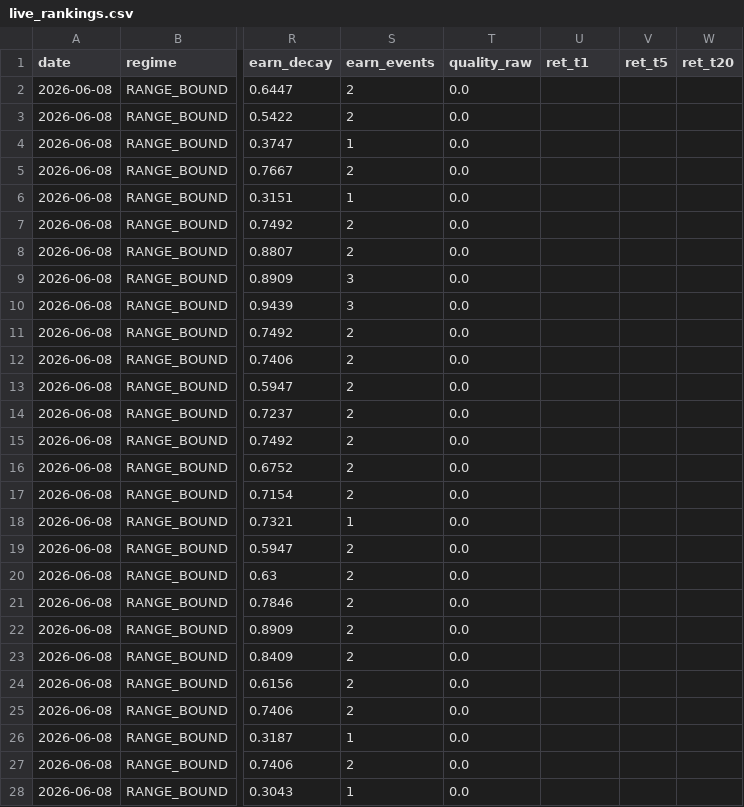
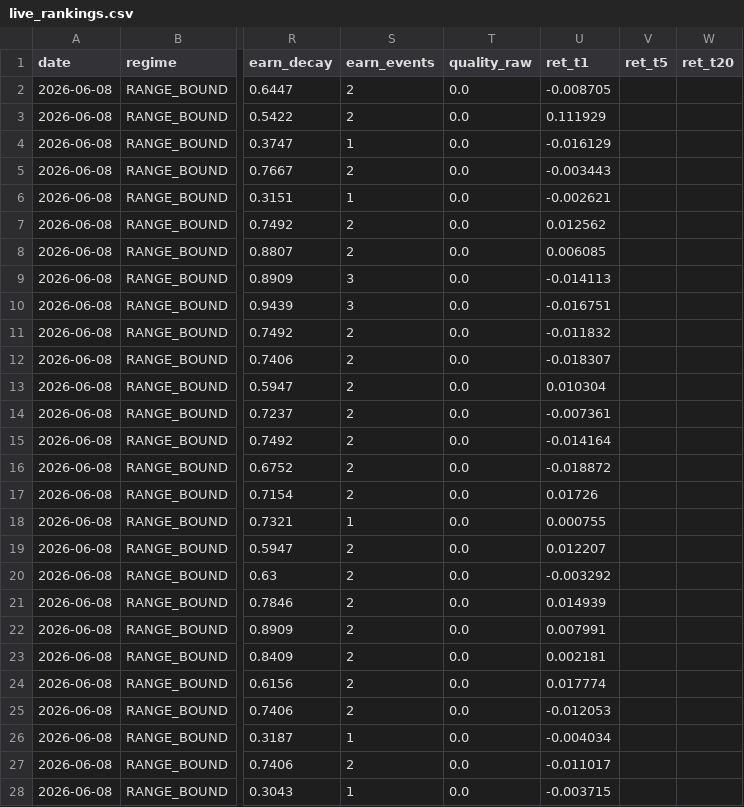
Before and after one commit to laxmanrr-ai/v0-research, a CSV file: data/live_rankings.csv, drawn as a sheet; only a part is shown, gaps mark what is left out; the diff covers the shown part only; the diff names each change by its address in the sheet, - before the commit and + after, or states it on an @@ line.

```diff
--- a/data/live_rankings.csv
+++ b/data/live_rankings.csv
-U2 (ret_t1): (empty)
+U2 (ret_t1): -0.008705
-U3 (ret_t1): (empty)
+U3 (ret_t1): 0.111929
-U4 (ret_t1): (empty)
+U4 (ret_t1): -0.016129
-U5 (ret_t1): (empty)
+U5 (ret_t1): -0.003443
-U6 (ret_t1): (empty)
+U6 (ret_t1): -0.002621
-U7 (ret_t1): (empty)
+U7 (ret_t1): 0.012562
-U8 (ret_t1): (empty)
+U8 (ret_t1): 0.006085
-U9 (ret_t1): (empty)
+U9 (ret_t1): -0.014113
-U10 (ret_t1): (empty)
+U10 (ret_t1): -0.016751
-U11 (ret_t1): (empty)
+U11 (ret_t1): -0.011832
-U12 (ret_t1): (empty)
+U12 (ret_t1): -0.018307
-U13 (ret_t1): (empty)
+U13 (ret_t1): 0.010304
-U14 (ret_t1): (empty)
+U14 (ret_t1): -0.007361
-U15 (ret_t1): (empty)
+U15 (ret_t1): -0.014164
-U16 (ret_t1): (empty)
+U16 (ret_t1): -0.018872
-U17 (ret_t1): (empty)
+U17 (ret_t1): 0.01726
-U18 (ret_t1): (empty)
+U18 (ret_t1): 0.000755
-U19 (ret_t1): (empty)
+U19 (ret_t1): 0.012207
-U20 (ret_t1): (empty)
+U20 (ret_t1): -0.003292
-U21 (ret_t1): (empty)
+U21 (ret_t1): 0.014939
-U22 (ret_t1): (empty)
+U22 (ret_t1): 0.007991
-U23 (ret_t1): (empty)
+U23 (ret_t1): 0.002181
-U24 (ret_t1): (empty)
+U24 (ret_t1): 0.017774
-U25 (ret_t1): (empty)
+U25 (ret_t1): -0.012053
-U26 (ret_t1): (empty)
+U26 (ret_t1): -0.004034
-U27 (ret_t1): (empty)
+U27 (ret_t1): -0.011017
-U28 (ret_t1): (empty)
+U28 (ret_t1): -0.003715
```
Also changed, not shown: 93 edited cells elsewhere in this file, 1 other file.
